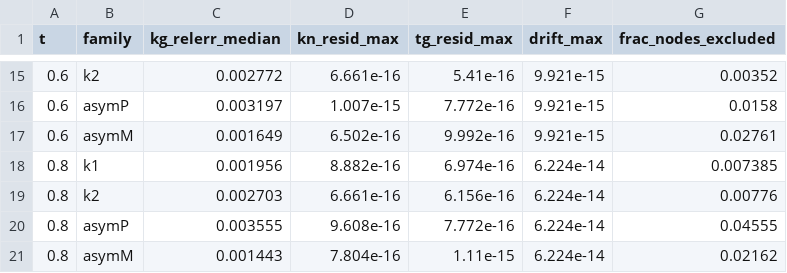
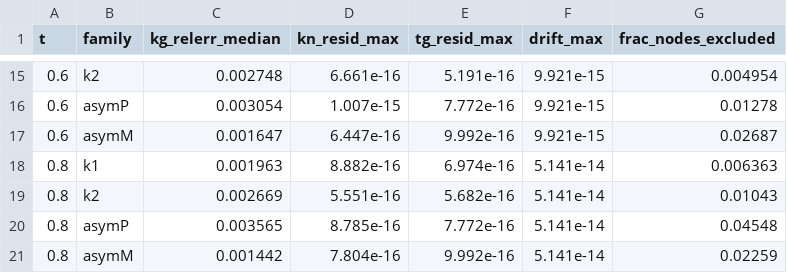
Before and after one commit to dylanfanselow/tpms-3d-curve-mapping, a CSV file: tpms-3d-curve-mapping/examples/results/gyroid_curve_checks.csv, drawn as a sheet; only a part is shown, gaps mark what is left out; the diff covers the shown part only.

```diff
--- a/tpms-3d-curve-mapping/examples/results/gyroid_curve_checks.csv
+++ b/tpms-3d-curve-mapping/examples/results/gyroid_curve_checks.csv
@@ -15,7 +15,7 @@ t,family,kg_relerr_median,kn_resid_max,tg_resid_max,drift_max,frac_nodes_exclude
-0.6,k2,0.002772,6.661e-16,5.41e-16,9.921e-15,0.00352
-0.6,asymP,0.003197,1.007e-15,7.772e-16,9.921e-15,0.0158
-0.6,asymM,0.001649,6.502e-16,9.992e-16,9.921e-15,0.02761
-0.8,k1,0.001956,8.882e-16,6.974e-16,6.224e-14,0.007385
-0.8,k2,0.002703,6.661e-16,6.156e-16,6.224e-14,0.00776
-0.8,asymP,0.003555,9.608e-16,7.772e-16,6.224e-14,0.04555
-0.8,asymM,0.001443,7.804e-16,1.11e-15,6.224e-14,0.02162
+0.6,k2,0.002748,6.661e-16,5.191e-16,9.921e-15,0.004954
+0.6,asymP,0.003054,1.007e-15,7.772e-16,9.921e-15,0.01278
+0.6,asymM,0.001647,6.447e-16,9.992e-16,9.921e-15,0.02687
+0.8,k1,0.001963,8.882e-16,6.974e-16,5.141e-14,0.006363
+0.8,k2,0.002669,5.551e-16,5.682e-16,5.141e-14,0.01043
+0.8,asymP,0.003565,8.785e-16,7.772e-16,5.141e-14,0.04548
+0.8,asymM,0.001442,7.804e-16,9.992e-16,5.141e-14,0.02259
```
Also changed, not shown: 5 added rows, 5 removed rows and 21 edited cells elsewhere in this file, tpms-3d-curve-mapping/examples/results/gyroid_curve_descriptors_long.csv, tpms-3d-curve-mapping/examples/results/gyroid_summary.csv, 33 other files.
